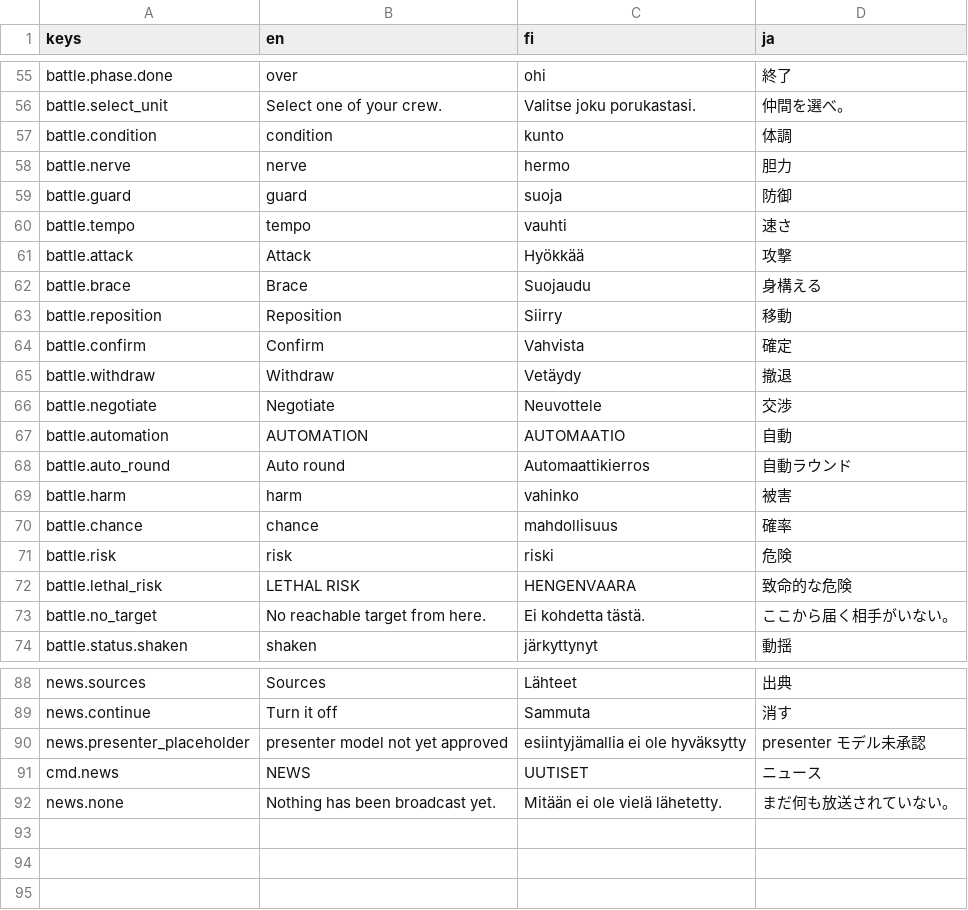
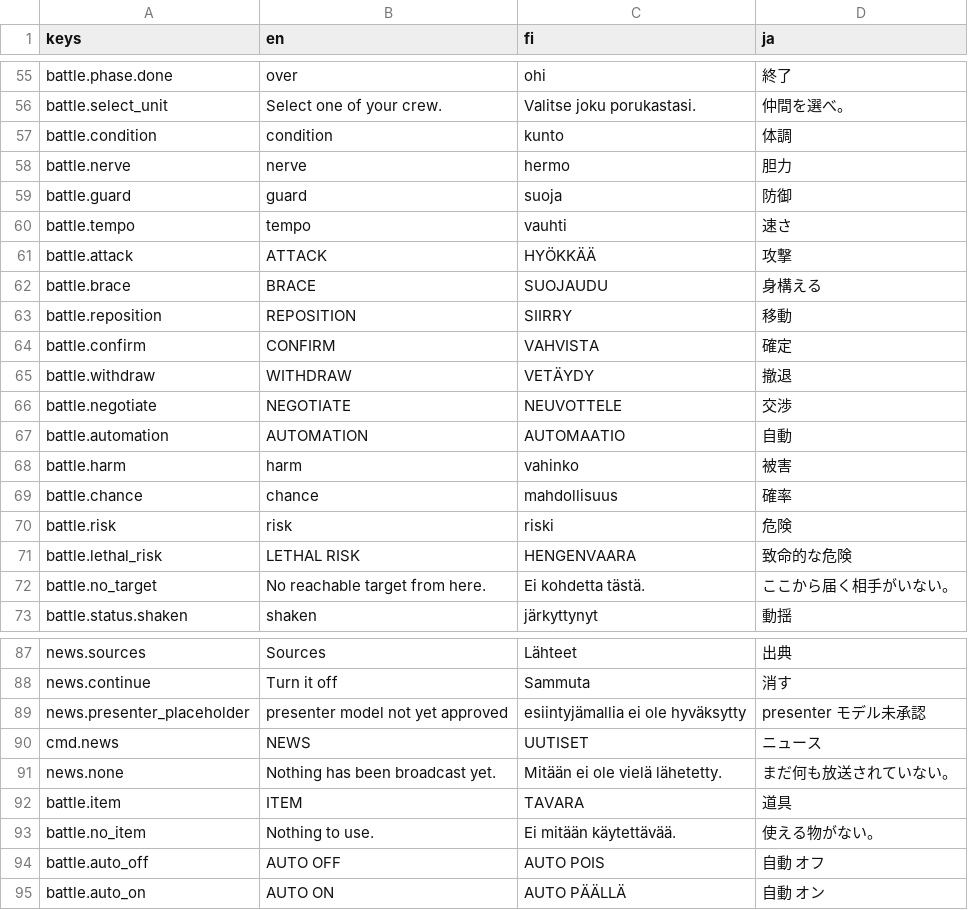
Before and after one commit to mbace1/piritori-eden, a CSV file: godot/locale/ui.csv, drawn as a sheet; only a part is shown, gaps mark what is left out.

```diff
--- a/godot/locale/ui.csv
+++ b/godot/locale/ui.csv
@@ -60,10 +60,9 @@ battle.guard,guard,suoja,防御
 battle.tempo,tempo,vauhti,速さ
-battle.attack,Attack,Hyökkää,攻撃
-battle.brace,Brace,Suojaudu,身構える
-battle.reposition,Reposition,Siirry,移動
-battle.confirm,Confirm,Vahvista,確定
-battle.withdraw,Withdraw,Vetäydy,撤退
-battle.negotiate,Negotiate,Neuvottele,交渉
+battle.attack,ATTACK,HYÖKKÄÄ,攻撃
+battle.brace,BRACE,SUOJAUDU,身構える
+battle.reposition,REPOSITION,SIIRRY,移動
+battle.confirm,CONFIRM,VAHVISTA,確定
+battle.withdraw,WITHDRAW,VETÄYDY,撤退
+battle.negotiate,NEGOTIATE,NEUVOTTELE,交渉
 battle.automation,AUTOMATION,AUTOMAATIO,自動
-battle.auto_round,Auto round,Automaattikierros,自動ラウンド
 battle.harm,harm,vahinko,被害
@@ -92 +91,5 @@ cmd.news,NEWS,UUTISET,ニュース
 news.none,Nothing has been broadcast yet.,Mitään ei ole vielä lähetetty.,まだ何も放送されていない。
+battle.item,ITEM,TAVARA,道具
+battle.no_item,Nothing to use.,Ei mitään käytettävää.,使える物がない。
+battle.auto_off,AUTO OFF,AUTO POIS,自動 オフ
+battle.auto_on,AUTO ON,AUTO PÄÄLLÄ,自動 オン
```
Also changed, not shown: 5 other files.
